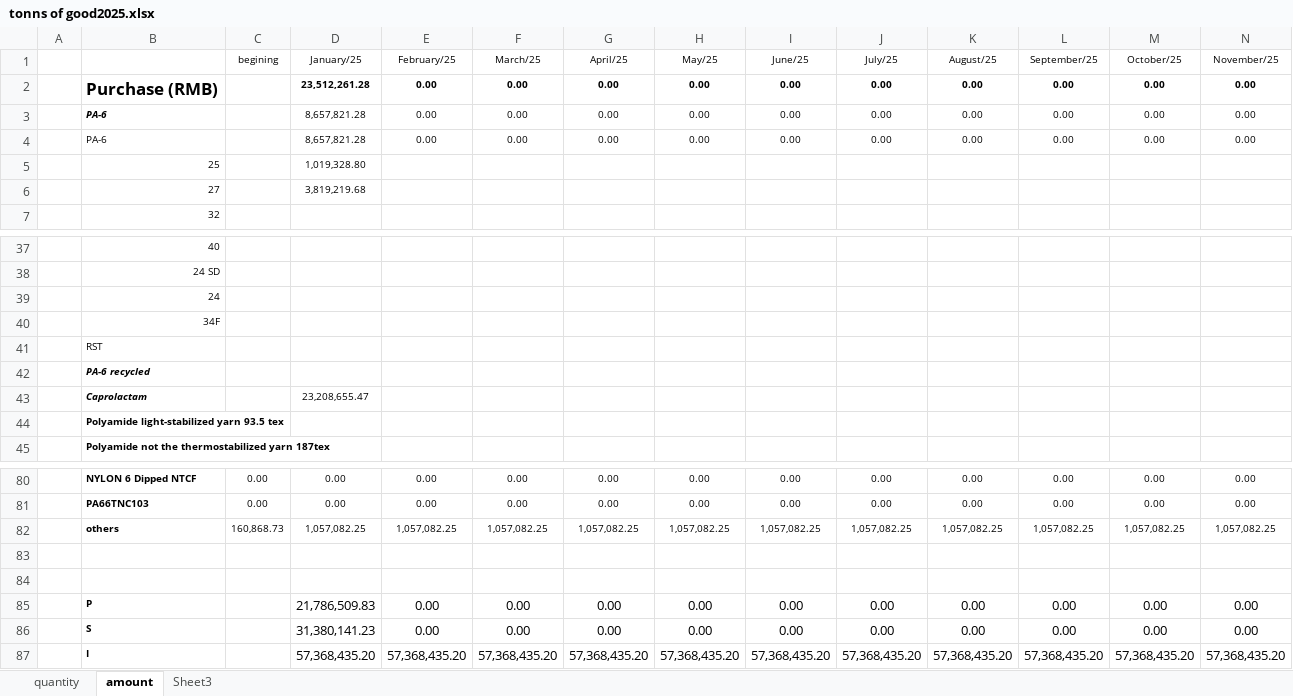
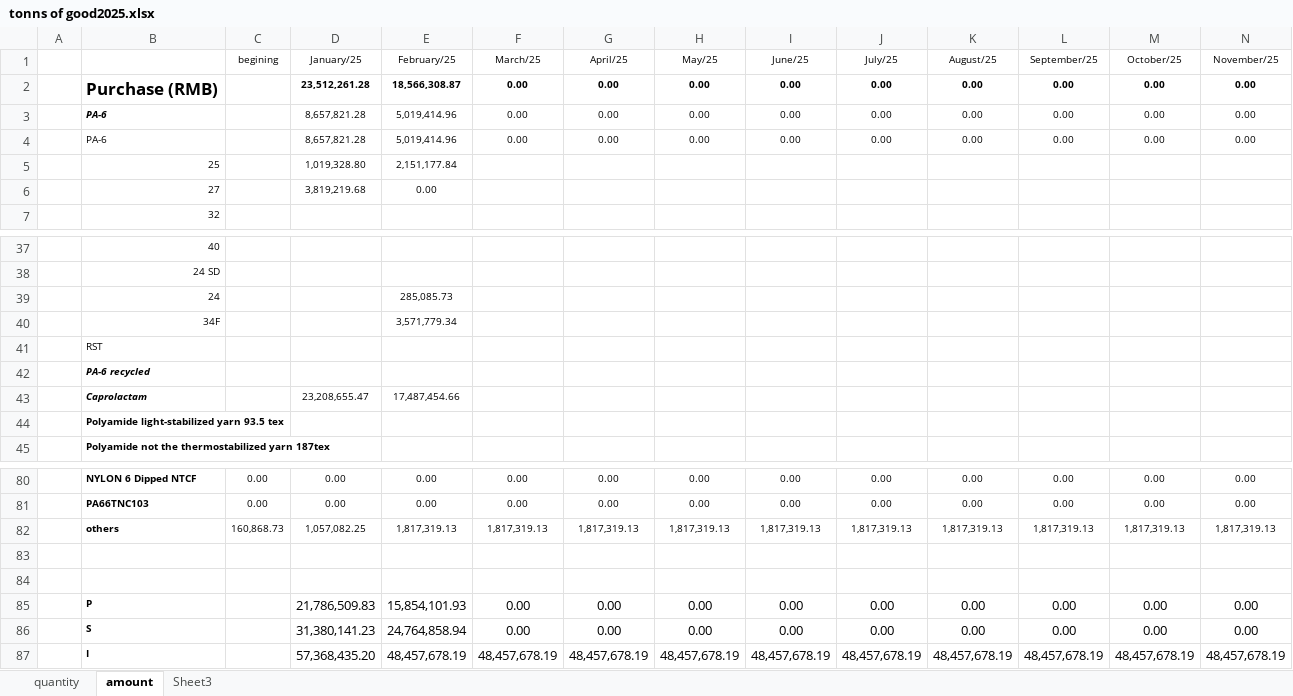
Before and after one commit to Robliu001/auto_account_total, an Excel workbook: tonns of good2025.xlsx, sheet amount, drawn as a sheet; only a part is shown, gaps mark what is left out; values as stored, in another font and other column widths than the file's, no borders; removed rows and columns are numbered as before the commit, all else as after; rows hold the shown columns only; the diff covers the shown part only; the diff names each change by its address in the sheet, - before the commit and + after, or states it on an @@ line.

```diff
--- a/tonns of good2025.xlsx (sheet amount)
+++ b/tonns of good2025.xlsx (sheet amount)
-E2 (February/25): 0.00
+E2 (February/25): 18,566,308.87
-E3:E4 (February/25): 0.00
+E3:E4 (February/25): 5,019,414.96
-E5 (February/25): (empty)
+E5 (February/25): 2,151,177.84
-E6 (February/25): (empty)
+E6 (February/25): 0.00
-E39 (February/25): (empty)
+E39 (February/25): 285,085.73
-E40 (February/25): (empty)
+E40 (February/25): 3,571,779.34
-E43 (February/25): (empty)
+E43 (February/25): 17,487,454.66
-row 82:  | others | 160,868.73 | 1,057,082.25 | 1,057,082.25 | 1,057,082.25 | 1,057,082.25 | 1,057,082.25 | 1,057,082.25 | 1,057,082.25 | 1,057,082.25 | 1,057,082.25 | 1,057,082.25 | 1,057,082.25
+row 82:  | others | 160,868.73 | 1,057,082.25 | 1,817,319.13 | 1,817,319.13 | 1,817,319.13 | 1,817,319.13 | 1,817,319.13 | 1,817,319.13 | 1,817,319.13 | 1,817,319.13 | 1,817,319.13 | 1,817,319.13
-E85 (February/25): 0.00
+E85 (February/25): 15,854,101.93
-E86 (February/25): 0.00
+E86 (February/25): 24,764,858.94
-row 87:  | I |  | 57,368,435.20 | 57,368,435.20 | 57,368,435.20 | 57,368,435.20 | 57,368,435.20 | 57,368,435.20 | 57,368,435.20 | 57,368,435.20 | 57,368,435.20 | 57,368,435.20 | 57,368,435.20
+row 87:  | I |  | 57,368,435.20 | 48,457,678.19 | 48,457,678.19 | 48,457,678.19 | 48,457,678.19 | 48,457,678.19 | 48,457,678.19 | 48,457,678.19 | 48,457,678.19 | 48,457,678.19 | 48,457,678.19
```
Also changed, not shown: 8 added rows, 8 removed rows and 9 edited cells elsewhere in this sheet, sheet quantity, example.xlsx, new monthly report2025.xlsx, 14 other files.
